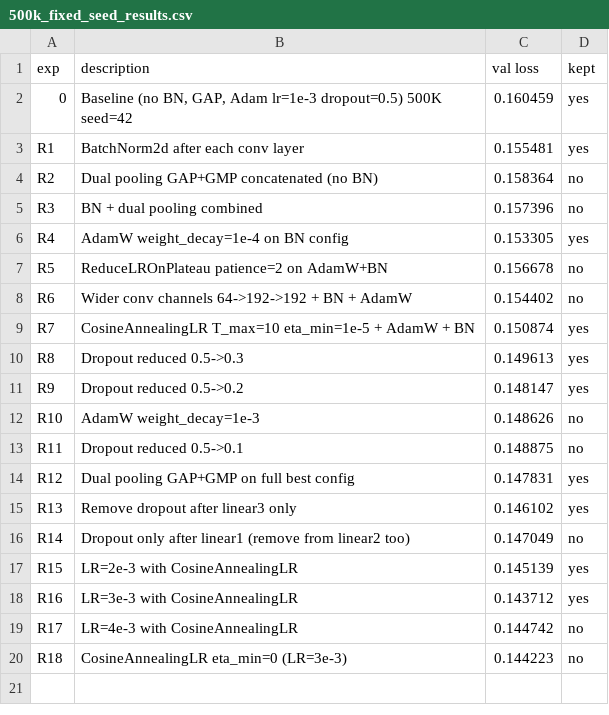
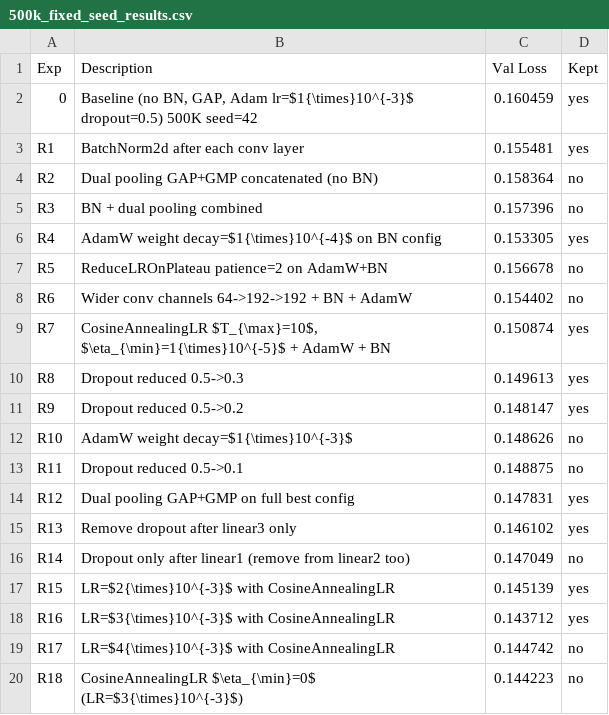
Before and after one commit to RahulTacke/Chess-Engine, a CSV file: Training/500k_fixed_seed_results.csv, drawn as a sheet.

```diff
--- a/Training/500k_fixed_seed_results.csv
+++ b/Training/500k_fixed_seed_results.csv
@@ -1,3 +1,3 @@
-exp,description,val loss,kept
-0,"Baseline (no BN, GAP, Adam lr=1e-3 dropout=0.5) 500K seed=42",0.160459,yes
+Exp,Description,Val Loss,Kept
+0,"Baseline (no BN, GAP, Adam lr=$1{\times}10^{-3}$ dropout=0.5) 500K seed=42",0.160459,yes
 R1,BatchNorm2d after each conv layer,0.155481,yes
@@ -5,9 +5,9 @@ R2,Dual pooling GAP+GMP concatenated (no BN),0.158364,no
 R3,BN + dual pooling combined,0.157396,no
-R4,AdamW weight_decay=1e-4 on BN config,0.153305,yes
+R4,AdamW weight decay=$1{\times}10^{-4}$ on BN config,0.153305,yes
 R5,ReduceLROnPlateau patience=2 on AdamW+BN,0.156678,no
 R6,Wider conv channels 64->192->192 + BN + AdamW,0.154402,no
-R7,CosineAnnealingLR T_max=10 eta_min=1e-5 + AdamW + BN,0.150874,yes
+R7,"CosineAnnealingLR $T_{\max}=10$, $\eta_{\min}=1{\times}10^{-5}$ + AdamW + BN",0.150874,yes
 R8,Dropout reduced 0.5->0.3,0.149613,yes
 R9,Dropout reduced 0.5->0.2,0.148147,yes
-R10,AdamW weight_decay=1e-3,0.148626,no
+R10,AdamW weight decay=$1{\times}10^{-3}$,0.148626,no
 R11,Dropout reduced 0.5->0.1,0.148875,no
@@ -16,5 +16,5 @@ R13,Remove dropout after linear3 only,0.146102,yes
 R14,Dropout only after linear1 (remove from linear2 too),0.147049,no
-R15,LR=2e-3 with CosineAnnealingLR,0.145139,yes
-R16,LR=3e-3 with CosineAnnealingLR,0.143712,yes
-R17,LR=4e-3 with CosineAnnealingLR,0.144742,no
-R18,CosineAnnealingLR eta_min=0 (LR=3e-3),0.144223,no
+R15,LR=$2{\times}10^{-3}$ with CosineAnnealingLR,0.145139,yes
+R16,LR=$3{\times}10^{-3}$ with CosineAnnealingLR,0.143712,yes
+R17,LR=$4{\times}10^{-3}$ with CosineAnnealingLR,0.144742,no
+R18,"CosineAnnealingLR $\eta_{\min}=0$ (LR=$3{\times}10^{-3}$)",0.144223,no
```
Also changed, not shown: Training/original_exp_set_results.csv.
